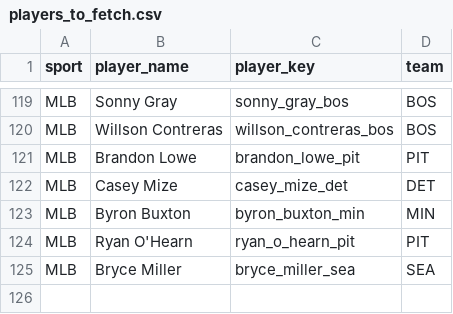
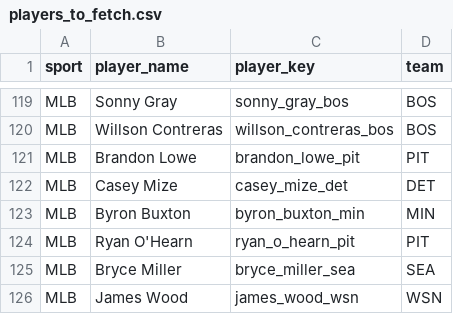
Before and after one commit to jeffwarr4/stinger-assets, a CSV file: data/players_to_fetch.csv, drawn as a sheet; only a part is shown, gaps mark what is left out.

```diff
--- a/data/players_to_fetch.csv
+++ b/data/players_to_fetch.csv
@@ -125 +125,2 @@ MLB,Ryan O'Hearn,ryan_o_hearn_pit,PIT
 MLB,Bryce Miller,bryce_miller_sea,SEA
+MLB,James Wood,james_wood_wsn,WSN
```
Also changed, not shown: data/espn_headshots_map.csv, 1 other file.
